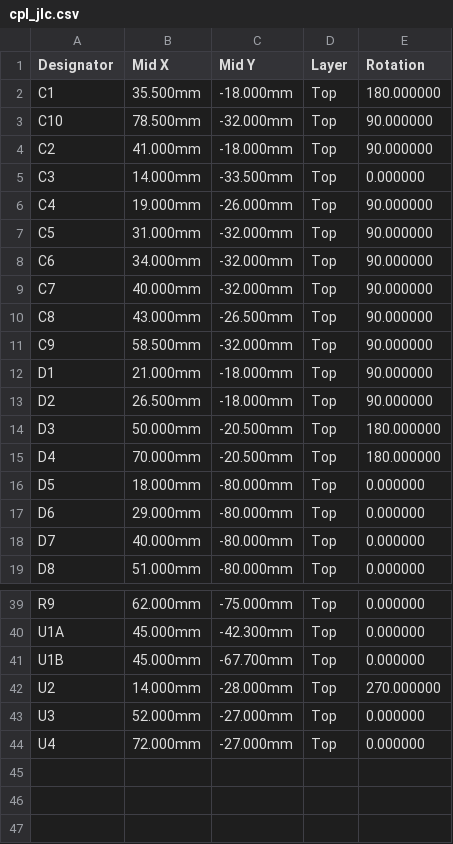
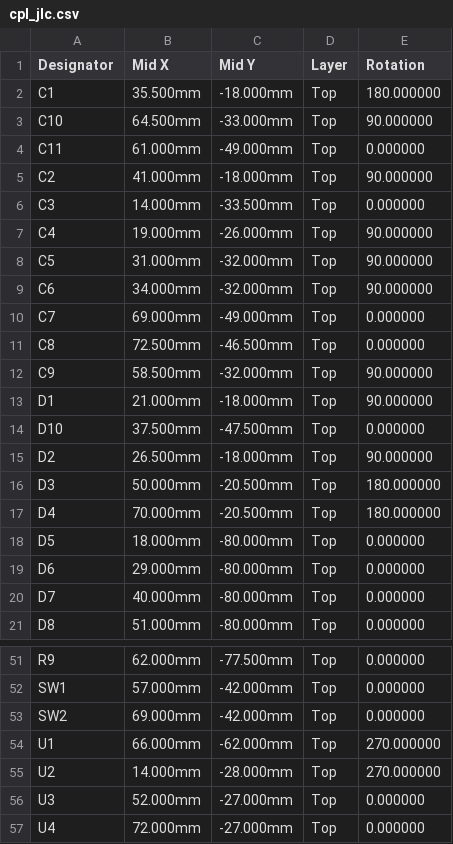
Before and after one commit to brentb2529/B-Infohub, a CSV file: hardware/pcb/cpl_jlc.csv, drawn as a sheet; only a part is shown, gaps mark what is left out; addresses are those after the commit; the diff covers the shown part only; the diff names each change by its address in the sheet, - before the commit and + after, or states it on an @@ line.

```diff
--- a/hardware/pcb/cpl_jlc.csv
+++ b/hardware/pcb/cpl_jlc.csv
-B3 (Mid X): 78.500mm
+B3 (Mid X): 64.500mm
-C3 (Mid Y): -32.000mm
+C3 (Mid Y): -33.000mm
+row 4: C11 | 61.000mm | -49.000mm | Top | 0.000000
-B10 (Mid X): 40.000mm
+B10 (Mid X): 69.000mm
-C10 (Mid Y): -32.000mm
+C10 (Mid Y): -49.000mm
-E10:E11 (Rotation): 90.000000
+E10:E11 (Rotation): 0.000000
-B11 (Mid X): 43.000mm
+B11 (Mid X): 72.500mm
-C11 (Mid Y): -26.500mm
+C11 (Mid Y): -46.500mm
+row 14: D10 | 37.500mm | -47.500mm | Top | 0.000000
-C51 (Mid Y): -75.000mm
+C51 (Mid Y): -77.500mm
-A52 (Designator): U1A
+A52 (Designator): SW1
-B52 (Mid X): 45.000mm
+B52 (Mid X): 57.000mm
-C52 (Mid Y): -42.300mm
+C52 (Mid Y): -42.000mm
-A53 (Designator): U1B
+A53 (Designator): SW2
-B53 (Mid X): 45.000mm
+B53 (Mid X): 69.000mm
-C53 (Mid Y): -67.700mm
+C53 (Mid Y): -42.000mm
+row 54: U1 | 66.000mm | -62.000mm | Top | 270.000000
```
Also changed, not shown: 10 added rows and 6 edited cells elsewhere in this file, hardware/pcb/bom_jlc.csv, 58 other files.
